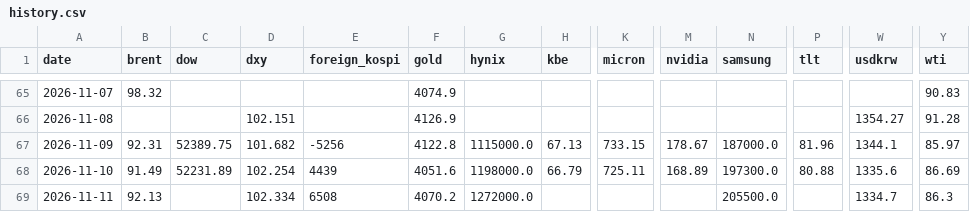
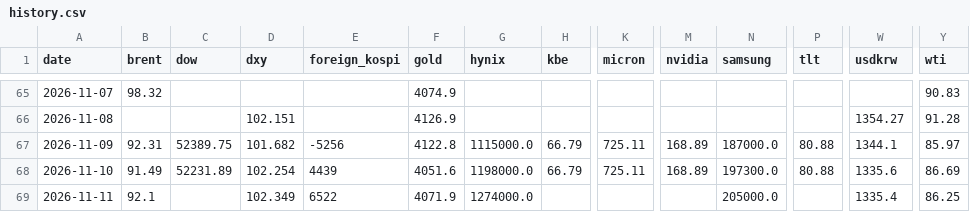
Before and after one commit to chkchp0702-spec/market-strategy-report, a CSV file: market/history.csv, drawn as a sheet; only a part is shown, gaps mark what is left out; the diff names each change by its address in the sheet, - before the commit and + after, or states it on an @@ line.

```diff
--- a/market/history.csv
+++ b/market/history.csv
-H67 (kbe): 67.13
+H67 (kbe): 66.79
-K67 (micron): 733.15
+K67 (micron): 725.11
-M67 (nvidia): 178.67
+M67 (nvidia): 168.89
-P67 (tlt): 81.96
+P67 (tlt): 80.88
-B69 (brent): 92.13
+B69 (brent): 92.1
-D69 (dxy): 102.334
+D69 (dxy): 102.349
-E69 (foreign_kospi): 6508
+E69 (foreign_kospi): 6522
-F69 (gold): 4070.2
+F69 (gold): 4071.9
-G69 (hynix): 1272000.0
+G69 (hynix): 1274000.0
-N69 (samsung): 205500.0
+N69 (samsung): 205000.0
-W69 (usdkrw): 1334.7
+W69 (usdkrw): 1335.4
-Y69 (wti): 86.3
+Y69 (wti): 86.25
```
Also changed, not shown: 16 other files.
